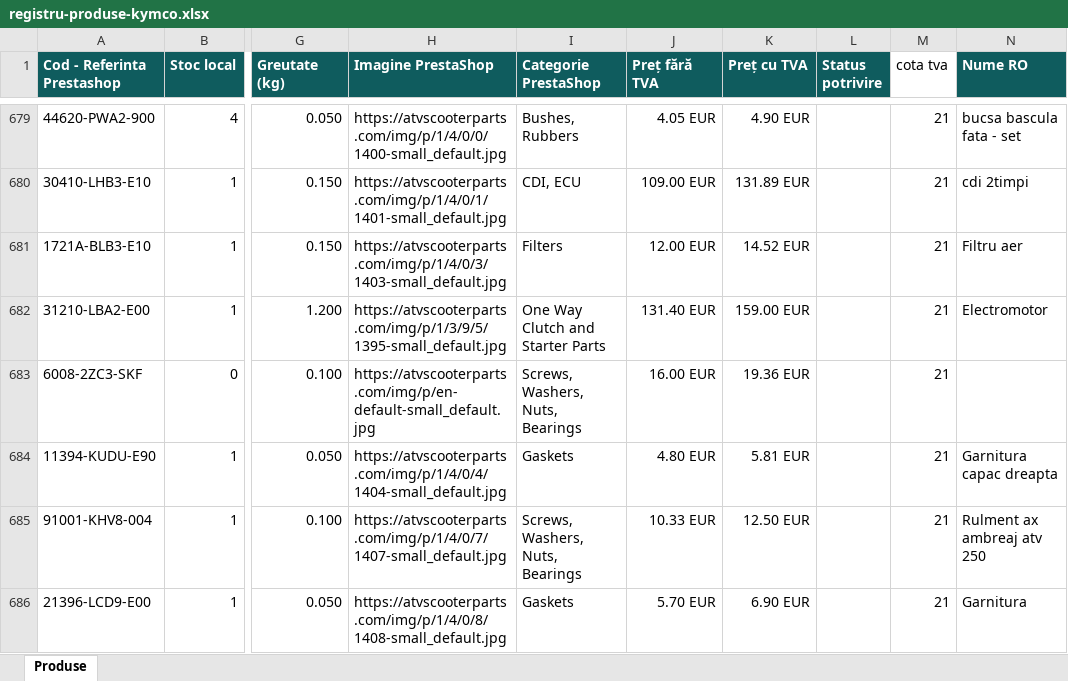
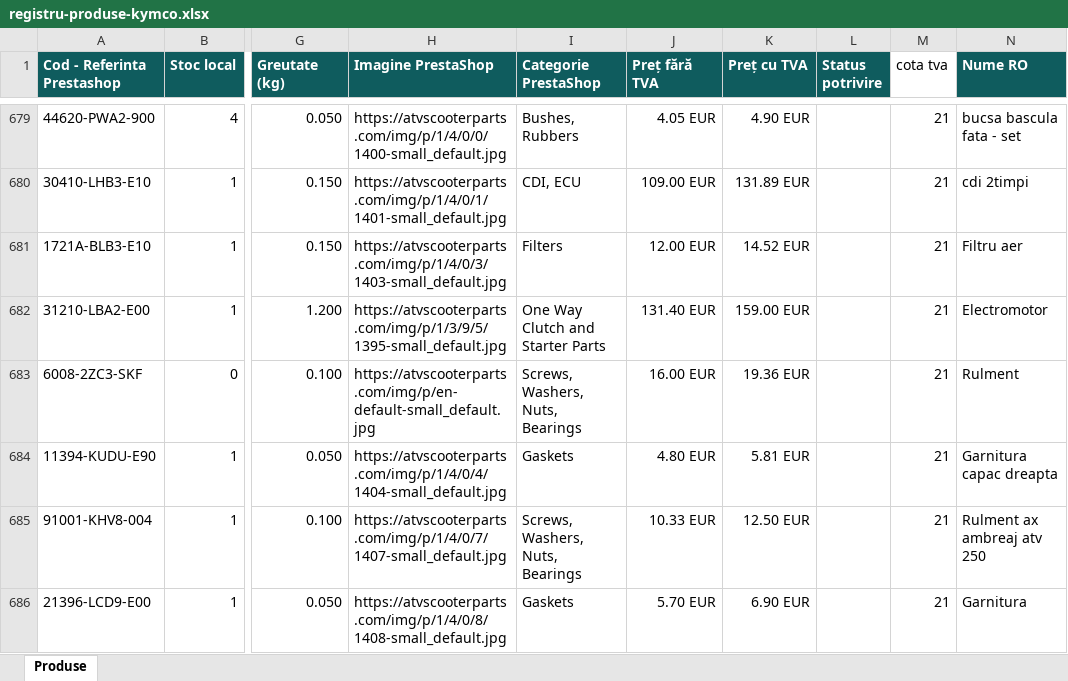
Before and after one commit to nushala75/gestiune-piese, an Excel workbook: registru-produse-kymco.xlsx, sheet Produse, drawn as a sheet; only a part is shown, gaps mark what is left out; values as stored, in another font and other column widths than the file's, no borders; conditional formats and table styles not drawn; the diff names each change by its address in the sheet, - before the commit and + after, or states it on an @@ line.

Commit message:
Refa actualizarea produselor din registru

```diff
--- a/registru-produse-kymco.xlsx (sheet Produse)
+++ b/registru-produse-kymco.xlsx (sheet Produse)
-N683 (Nume RO): (empty)
+N683 (Nume RO): Rulment
```
Also changed, not shown: 10 other files.
